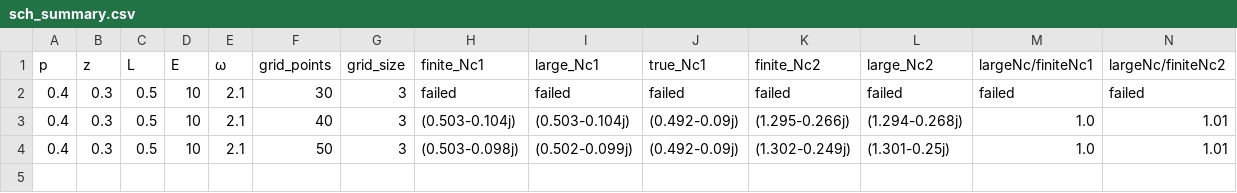
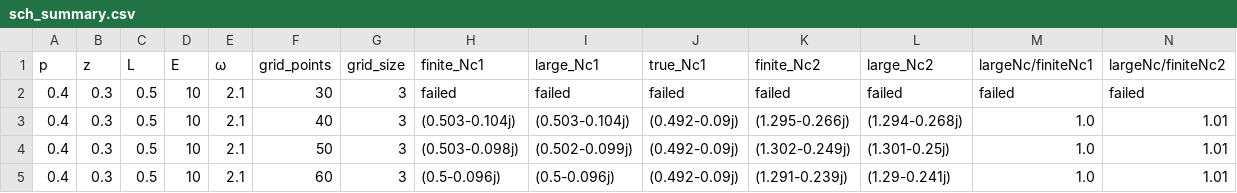
Before and after one commit to johannesgutn/schrodinger, a CSV file: data_files/sch_summary.csv, drawn as a sheet; only a part is shown; rows hold the shown columns only; the diff names each change by its address in the sheet, - before the commit and + after, or states it on an @@ line.

```diff
--- a/data_files/sch_summary.csv
+++ b/data_files/sch_summary.csv
+row 5: 0.4 | 0.3 | 0.5 | 10 | 2.1 | 60 | 3 | (0.5-0.096j) | (0.5-0.096j) | (0.492-0.09j) | (1.291-0.239j) | (1.29-0.241j) | 1.0 | 1.01
```
Also changed, not shown: 1 other file.
